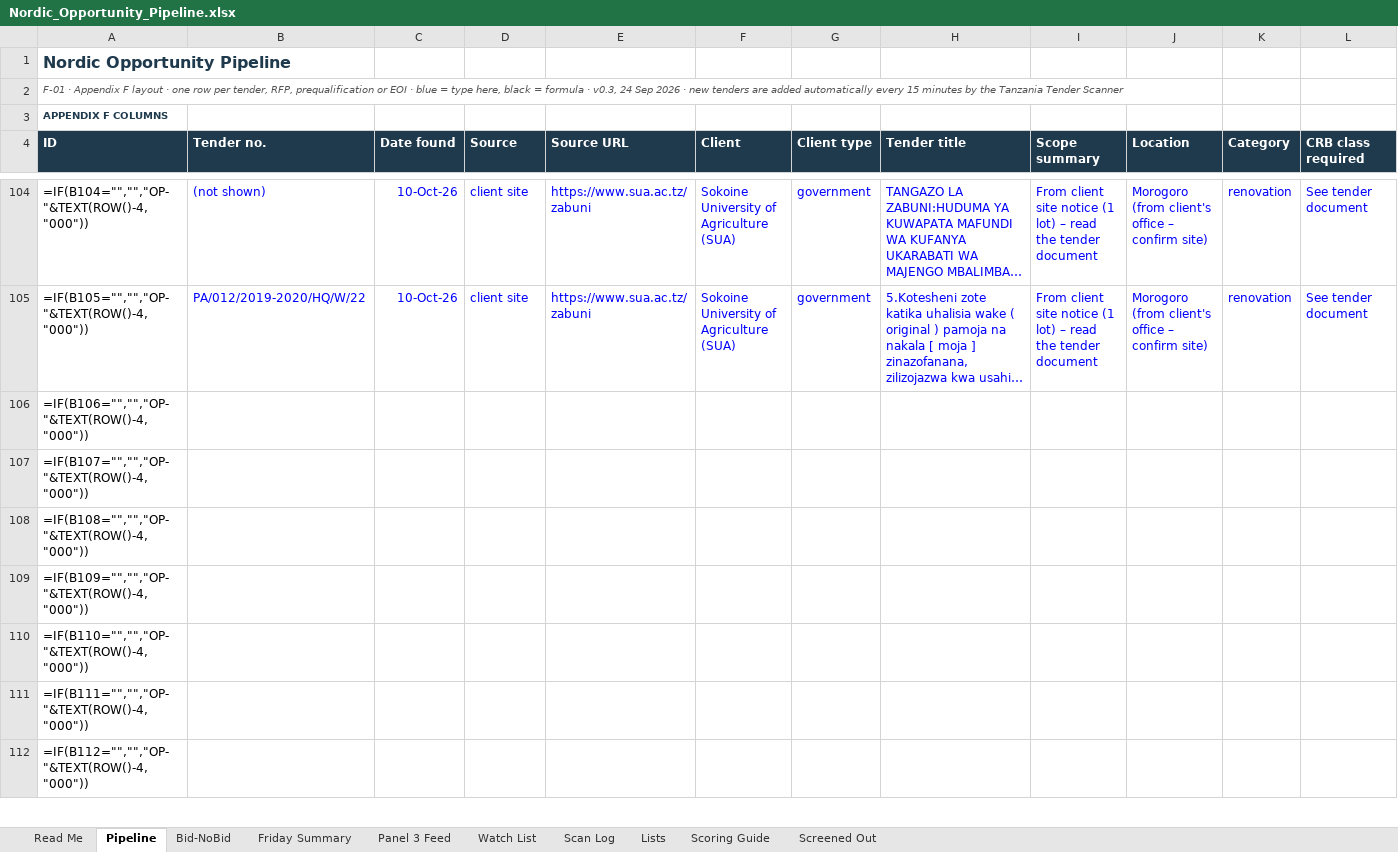
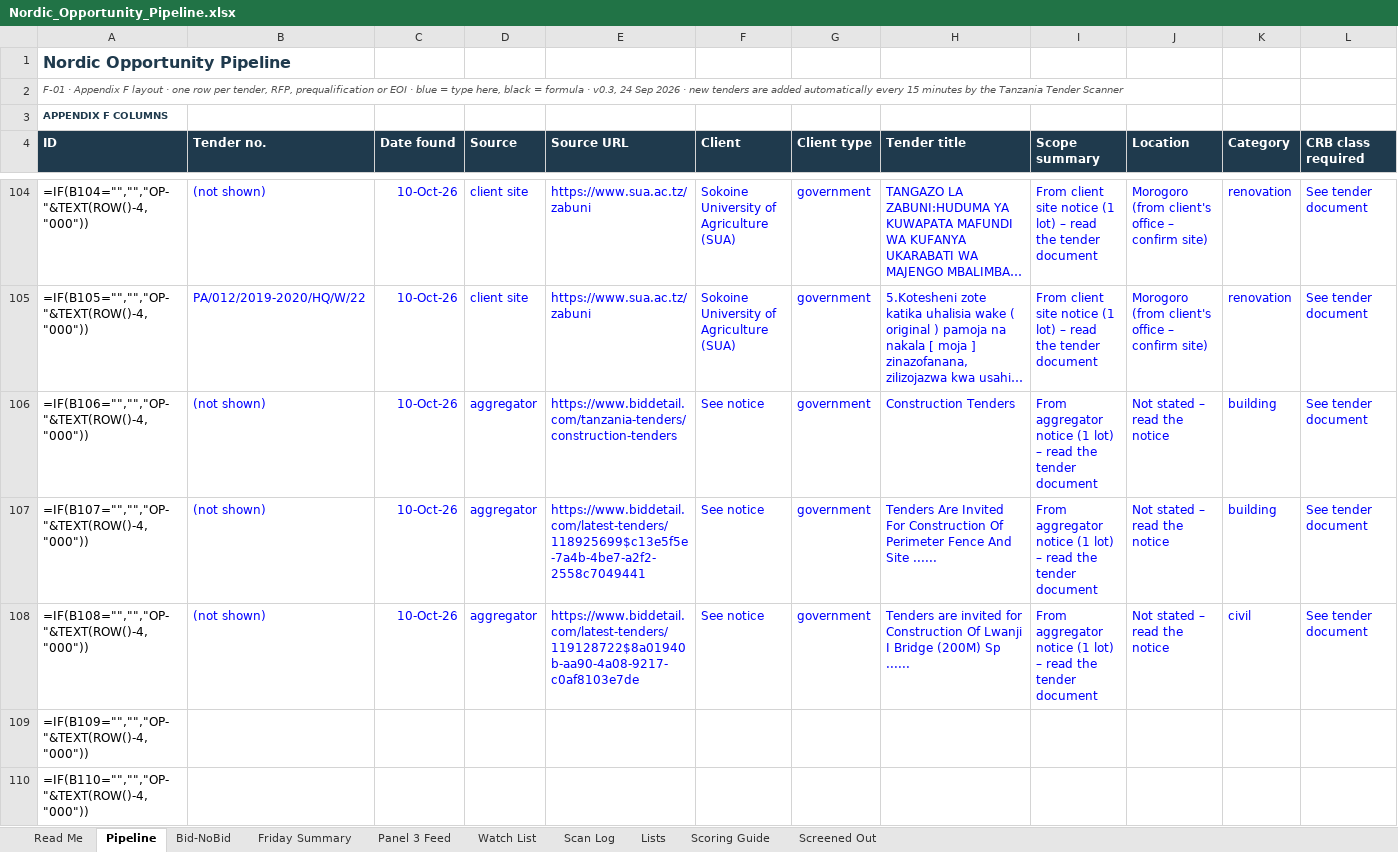
Before and after one commit to frankkashushura/nordic-tender-scanner, an Excel workbook: data/Nordic_Opportunity_Pipeline.xlsx, sheet Pipeline, drawn as a sheet; only a part is shown, gaps mark what is left out; the shorter side is filled out with more unchanged rows; long unchanged cells end in …; values as stored, in another font and other column widths than the file's, no borders; formulas without a stored value are shown as written; conditional formats not drawn; the diff covers the shown part only; the diff names each change by its address in the sheet, - before the commit and + after, or states it on an @@ line.

```diff
--- a/data/Nordic_Opportunity_Pipeline.xlsx (sheet Pipeline)
+++ b/data/Nordic_Opportunity_Pipeline.xlsx (sheet Pipeline)
-B106:B108 (Tender no.): (empty)
+B106:B108 (Tender no.): (not shown)
-C106:C108 (Date found): (empty)
+C106:C108 (Date found): 10-Oct-26
-D106:D108 (Source): (empty)
+D106:D108 (Source): aggregator
-E106 (Source URL): (empty)
+E106 (Source URL): https://www.biddetail.com/tanzania-tenders/construction-tenders
-F106:F108 (Client): (empty)
+F106:F108 (Client): See notice
-G106:G108 (Client type): (empty)
+G106:G108 (Client type): government
-H106 (Tender title): (empty)
+H106 (Tender title): Construction Tenders
-I106:I108 (Scope summary): (empty)
+I106:I108 (Scope summary): From aggregator notice (1 lot) – read the tender document
-J106:J108 (Location): (empty)
+J106:J108 (Location): Not stated – read the notice
-K106:K107 (Category): (empty)
+K106:K107 (Category): building
-L106:L108 (CRB class required): (empty)
+L106:L108 (CRB class required): See tender document
-E107 (Source URL): (empty)
+E107 (Source URL): https://www.biddetail.com/latest-tenders/118925699$c13e5f5e-7a4b-4be7-a2f2-2558c7049441
-H107 (Tender title): (empty)
+H107 (Tender title): Tenders Are Invited For Construction Of Perimeter Fence And Site ......
-E108 (Source URL): (empty)
+E108 (Source URL): https://www.biddetail.com/latest-tenders/119128722$8a01940b-aa90-4a08-9217-c0af8103e7de
-H108 (Tender title): (empty)
+H108 (Tender title): Tenders are invited for Construction Of Lwanji I Bridge (200M) Sp ......
-K108 (Category): (empty)
+K108 (Category): civil
```
Also changed, not shown: 39 edited cells elsewhere in this sheet, sheet Scan Log, 6 other files.
